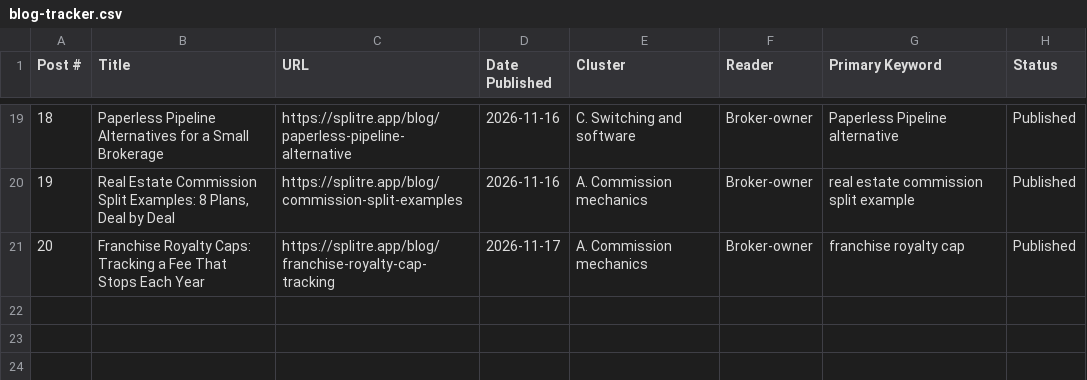
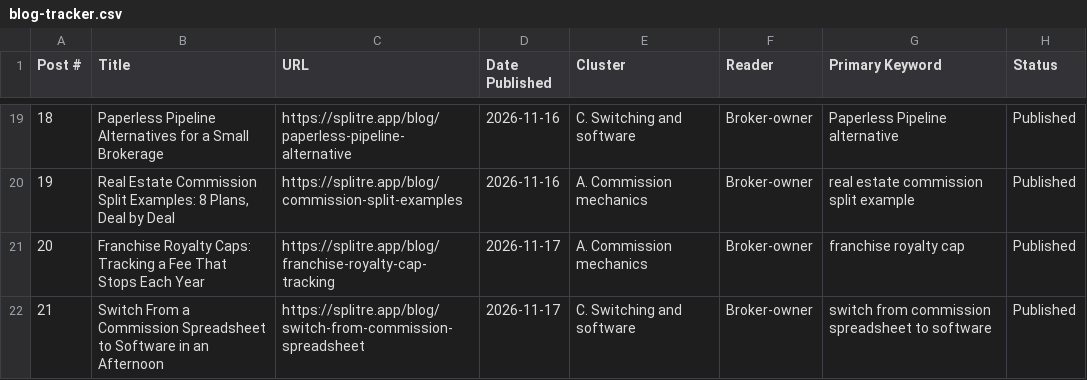
Before and after one commit to MikeRyanKS/splitre-web, a CSV file: public/blog-tracker.csv, drawn as a sheet; only a part is shown, gaps mark what is left out; the diff names each change by its address in the sheet, - before the commit and + after, or states it on an @@ line.

```diff
--- a/public/blog-tracker.csv
+++ b/public/blog-tracker.csv
+row 22: 21 | Switch From a Commission Spreadsheet to Software in an Afternoon | https://splitre.app/blog/switch-from-commission-spreadsheet | 2026-11-17 | C. Switching and software | Broker-owner | switch from commission spreadsheet to software | Published
```
Also changed, not shown: 2 other files.
